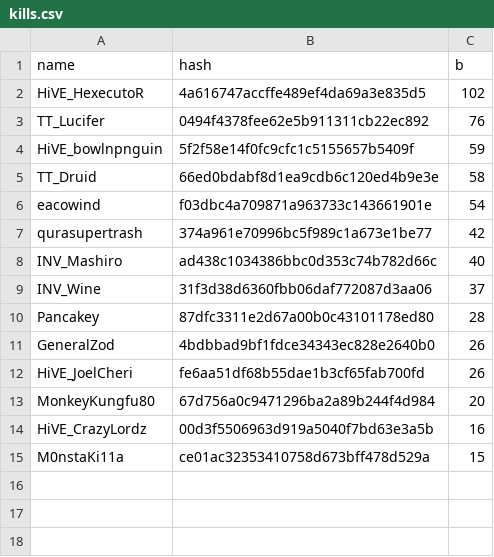
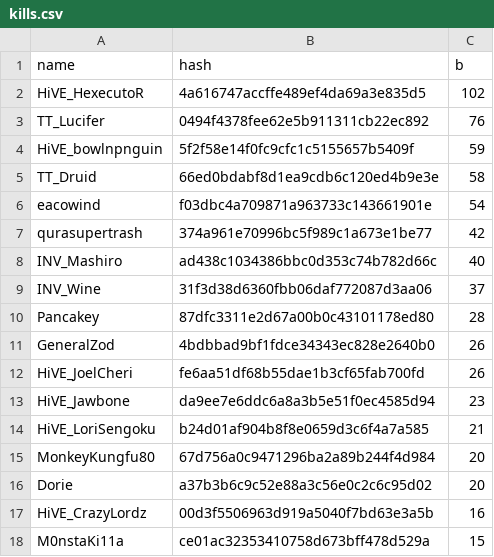
Before and after one commit to catalystblack/catalystblack.github.io, a CSV file: csv/eventide/kills.csv, drawn as a sheet; the diff names each change by its address in the sheet, - before the commit and + after, or states it on an @@ line.

```diff
--- a/csv/eventide/kills.csv
+++ b/csv/eventide/kills.csv
+row 13: HiVE_Jawbone | da9ee7e6ddc6a8a3b5e51f0ec4585d94 | 23
+row 14: HiVE_LoriSengoku | b24d01af904b8f8e0659d3c6f4a7a585 | 21
+row 16: Dorie | a37b3b6c9c52e88a3c56e0c2c6c95d02 | 20
```
Also changed, not shown: csv/data.csv, csv/eventide/score.csv, 9 other files.
